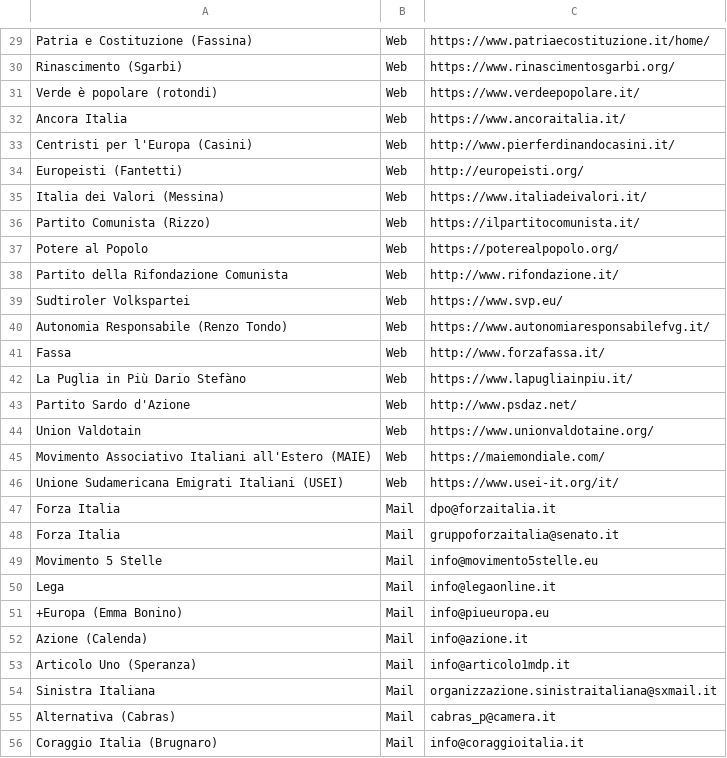
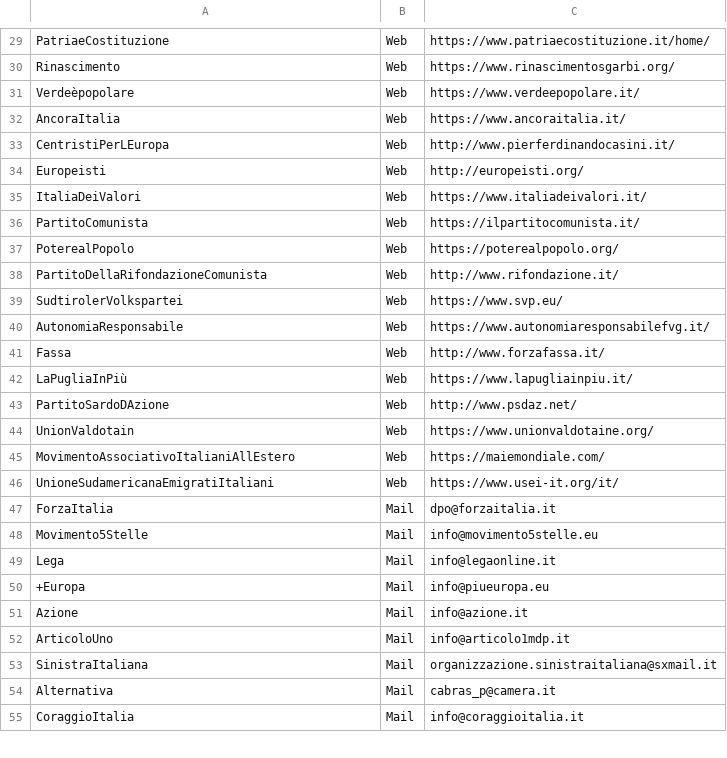
Before and after one commit to darkrei08/monitorapa, a TSV file: datasets/PartitiPolitici.tsv, drawn as a sheet; only a part is shown, gaps mark what is left out; removed rows and columns are numbered as before the commit, all else as after; the diff covers the shown part only; the diff names each change by its address in the sheet, - before the commit and + after, or states it on an @@ line.

Commit message:
dataset/PartitoPolitici.tsv: fix code

```diff
--- a/datasets/PartitiPolitici.tsv
+++ b/datasets/PartitiPolitici.tsv
-A29: Patria e Costituzione (Fassina)
+A29: PatriaeCostituzione
-A30: Rinascimento (Sgarbi)
+A30: Rinascimento
-A31: Verde è popolare (rotondi)
+A31: Verdeèpopolare
-A32: Ancora Italia
+A32: AncoraItalia
-A33: Centristi per l'Europa (Casini)
+A33: CentristiPerLEuropa
-A34: Europeisti (Fantetti)
+A34: Europeisti
-A35: Italia dei Valori (Messina)
+A35: ItaliaDeiValori
-A36: Partito Comunista (Rizzo)
+A36: PartitoComunista
-A37: Potere al Popolo
+A37: PoterealPopolo
-A38: Partito della Rifondazione Comunista
+A38: PartitoDellaRifondazioneComunista
-A39: Sudtiroler Volkspartei
+A39: SudtirolerVolkspartei
-A40: Autonomia Responsabile (Renzo Tondo)
+A40: AutonomiaResponsabile
-A42: La Puglia in Più Dario Stefàno
+A42: LaPugliaInPiù
-A43: Partito Sardo d'Azione
+A43: PartitoSardoDAzione
-A44: Union Valdotain
+A44: UnionValdotain
-A45: Movimento Associativo Italiani all'Estero (MAIE)
+A45: MovimentoAssociativoItalianiAllEstero
-A46: Unione Sudamericana Emigrati Italiani (USEI)
+A46: UnioneSudamericanaEmigratiItaliani
-A47: Forza Italia
+A47: ForzaItalia
-row 48: Forza Italia | Mail | gruppoforzaitalia@senato.it
-A48: Movimento 5 Stelle
+A48: Movimento5Stelle
-A50: +Europa (Emma Bonino)
+A50: +Europa
-A51: Azione (Calenda)
+A51: Azione
-A52: Articolo Uno (Speranza)
+A52: ArticoloUno
-A53: Sinistra Italiana
+A53: SinistraItaliana
-A54: Alternativa (Cabras)
+A54: Alternativa
-A55: Coraggio Italia (Brugnaro)
+A55: CoraggioItalia
```
Also changed, not shown: 58 edited cells elsewhere in this file.
